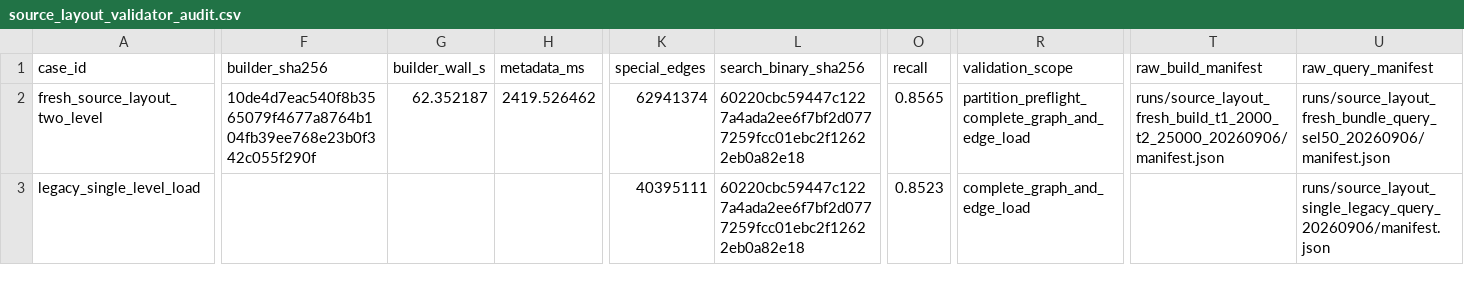
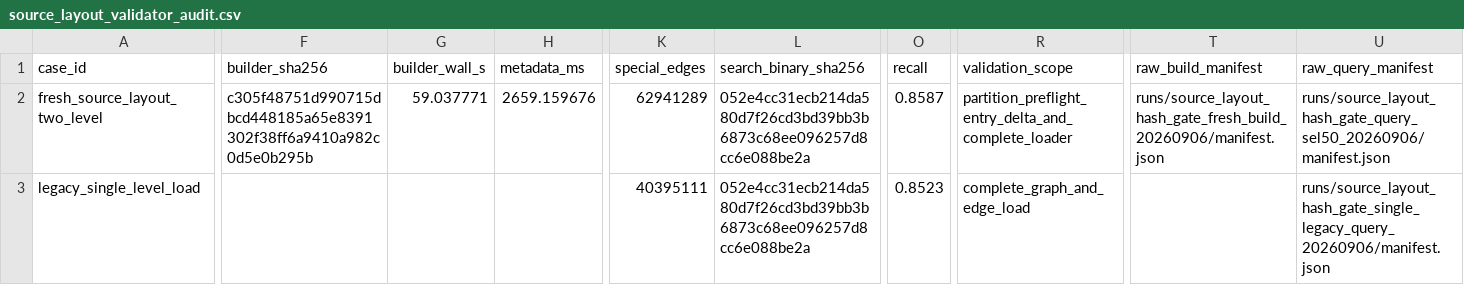
Before and after one commit to panjd123/FilterVectorCode_refactor, a CSV file: experiments/multilevel_special/results_summary/source/source_layout_validator_audit.csv, drawn as a sheet; only a part is shown, gaps mark what is left out; the diff names each change by its address in the sheet, - before the commit and + after, or states it on an @@ line.

Commit message:
Avoid repeated full source validation

```diff
--- a/experiments/multilevel_special/results_summary/source/source_layout_validator_audit.csv
+++ b/experiments/multilevel_special/results_summary/source/source_layout_validator_audit.csv
-F2 (builder_sha256): 10de4d7eac540f8b3565079f4677a8764b104fb39ee768e23b0f342c055f290f
+F2 (builder_sha256): c305f48751d990715dbcd448185a65e8391302f38ff6a9410a982c0d5e0b295b
-G2 (builder_wall_s): 62.352187
+G2 (builder_wall_s): 59.037771
-H2 (metadata_ms): 2419.526462
+H2 (metadata_ms): 2659.159676
-K2 (special_edges): 62941374
+K2 (special_edges): 62941289
-L2:L3 (search_binary_sha256): 60220cbc59447c1227a4ada2ee6f7bf2d0777259fcc01ebc2f12622eb0a82e18
+L2:L3 (search_binary_sha256): 052e4cc31ecb214da580d7f26cd3bd39bb3b6873c68ee096257d8cc6e088be2a
-O2 (recall): 0.8565
+O2 (recall): 0.8587
-R2 (validation_scope): partition_preflight_complete_graph_and_edge_load
+R2 (validation_scope): partition_preflight_entry_delta_and_complete_loader
-T2 (raw_build_manifest): runs/source_layout_fresh_build_t1_2000_t2_25000_20260906/manifest.json
+T2 (raw_build_manifest): runs/source_layout_hash_gate_fresh_build_20260906/manifest.json
-U2 (raw_query_manifest): runs/source_layout_fresh_bundle_query_sel50_20260906/manifest.json
+U2 (raw_query_manifest): runs/source_layout_hash_gate_query_sel50_20260906/manifest.json
-U3 (raw_query_manifest): runs/source_layout_single_legacy_query_20260906/manifest.json
+U3 (raw_query_manifest): runs/source_layout_hash_gate_single_legacy_query_20260906/manifest.json
```
Also changed, not shown: experiments/multilevel_special/results_summary/artifact_manifest.csv, experiments/multilevel_special/results_summary/source_manifest.csv, 7 other files.
